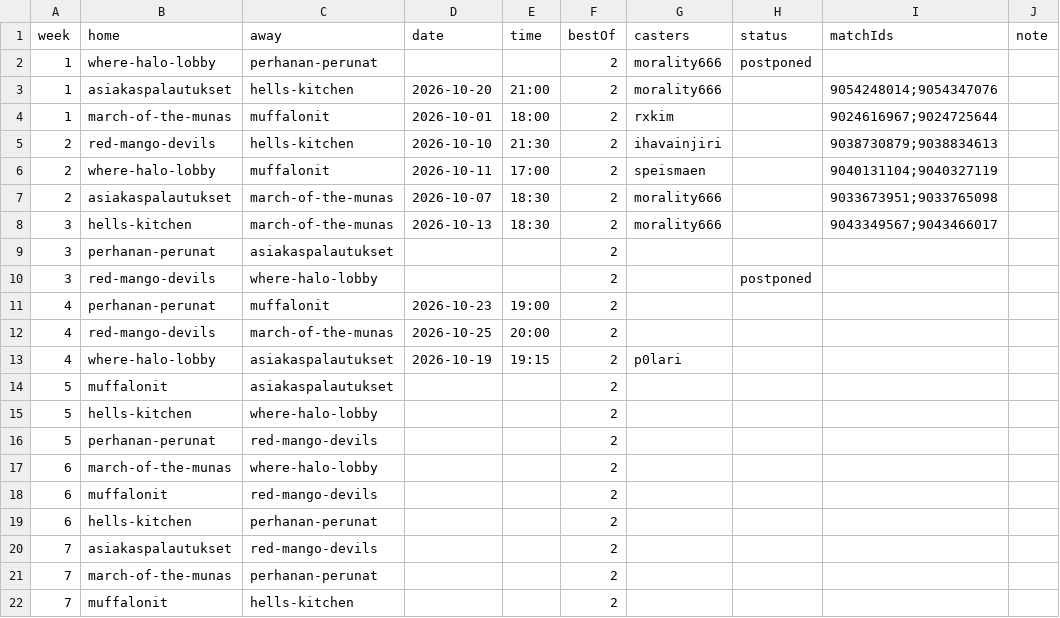
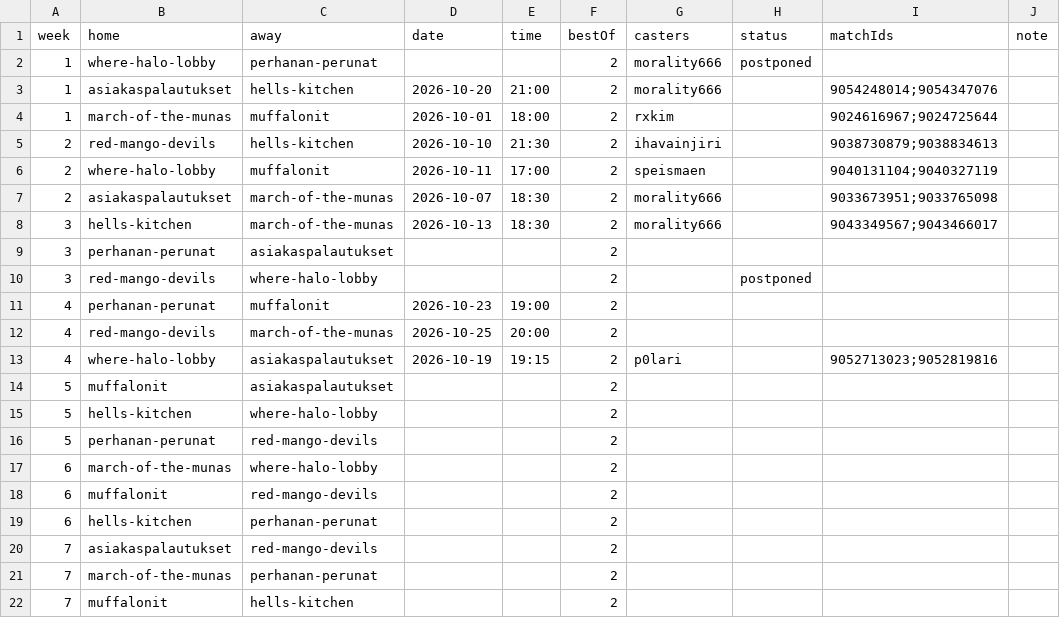
Before and after one commit to morality666/munaliiga-web, a CSV file: client/notes/schedule/season-3.csv, drawn as a sheet.

Commit message:
Update where-halo-lobby entry in season-3.csv
Added additional identifiers to the where-halo-lobby entry.

```diff
--- a/client/notes/schedule/season-3.csv
+++ b/client/notes/schedule/season-3.csv
@@ -12,3 +12,3 @@ week,home,away,date,time,bestOf,casters,status,matchIds,note
 4,red-mango-devils,march-of-the-munas,2026-10-25,20:00,2,,,,
-4,where-halo-lobby,asiakaspalautukset,2026-10-19,19:15,2,p0lari,,,
+4,where-halo-lobby,asiakaspalautukset,2026-10-19,19:15,2,p0lari,,9052713023;9052819816,
 5,muffalonit,asiakaspalautukset,,,2,,,,
```
